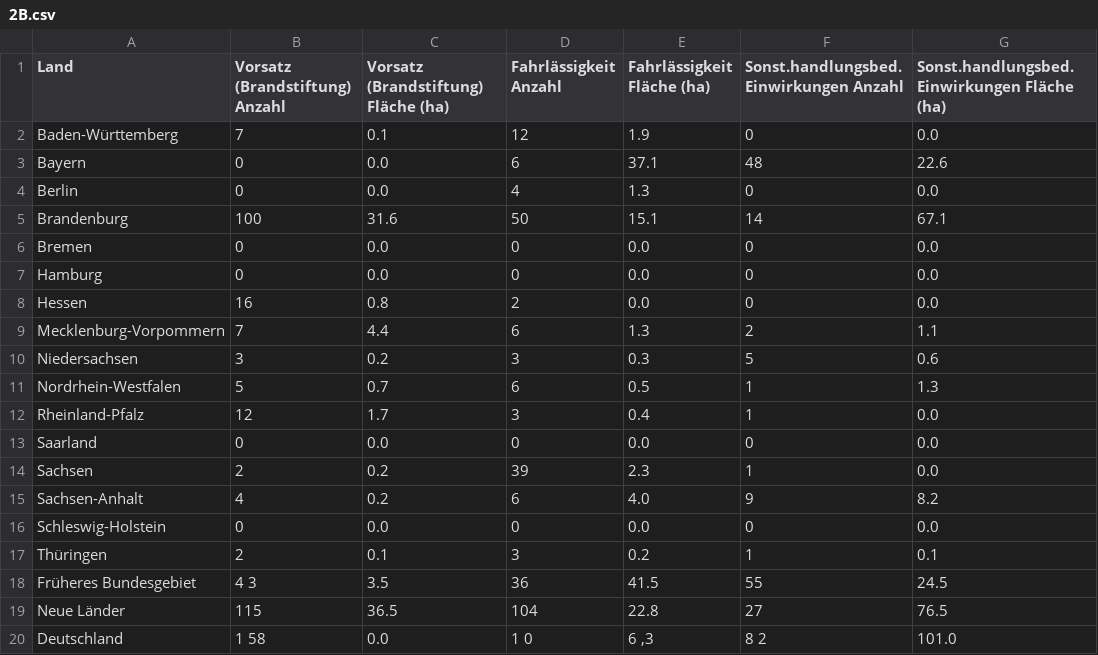
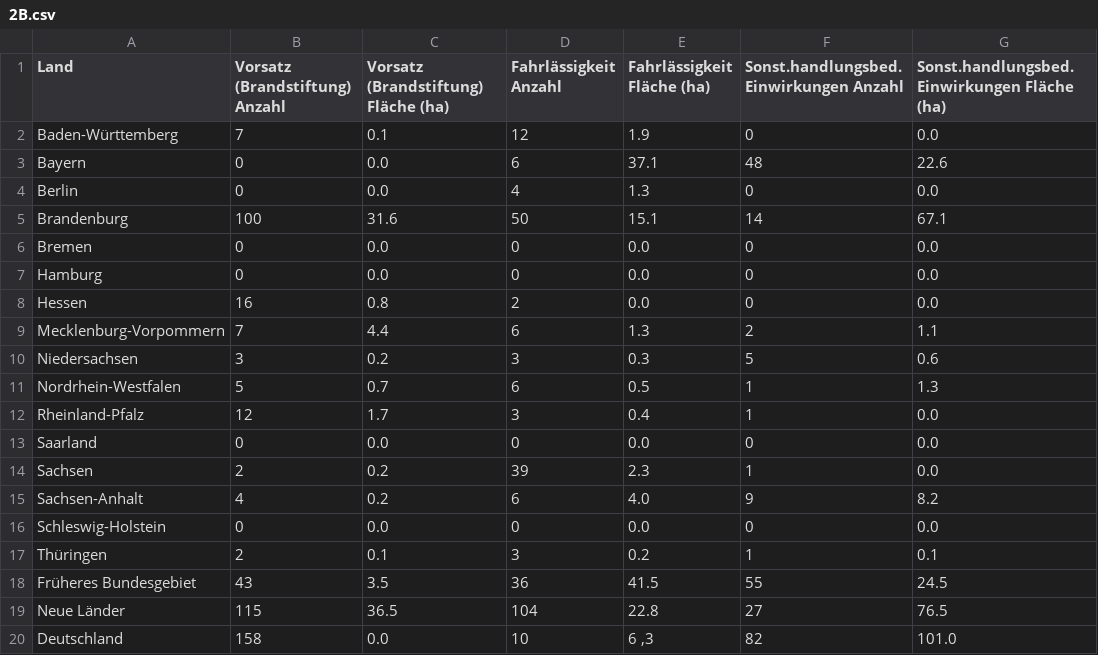
Before and after one commit to pfs-db/dataviz-wildfire, a CSV file: project_wild_fire/data/bmel-statistik_de/2016/2B.csv, drawn as a sheet; only a part is shown; the diff names each change by its address in the sheet, - before the commit and + after, or states it on an @@ line.

```diff
--- a/project_wild_fire/data/bmel-statistik_de/2016/2B.csv
+++ b/project_wild_fire/data/bmel-statistik_de/2016/2B.csv
-B18 (Vorsatz (Brandstiftung) Anzahl): 4 3
+B18 (Vorsatz (Brandstiftung) Anzahl): 43
-B20 (Vorsatz (Brandstiftung) Anzahl): 1 58
+B20 (Vorsatz (Brandstiftung) Anzahl): 158
-D20 (Fahrlässigkeit Anzahl): 1 0
+D20 (Fahrlässigkeit Anzahl): 10
-F20: 8 2
+F20: 82
```
Also changed, not shown: project_wild_fire/data/bmel-statistik_de/2016/tabula-0302250-2016.csv, project_wild_fire/data/bmel-statistik_de/2017/tabula-0302250-2017.csv, 25 other files.
